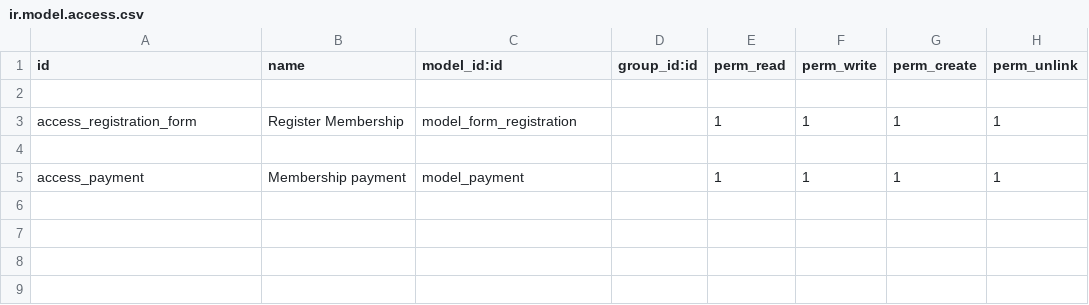
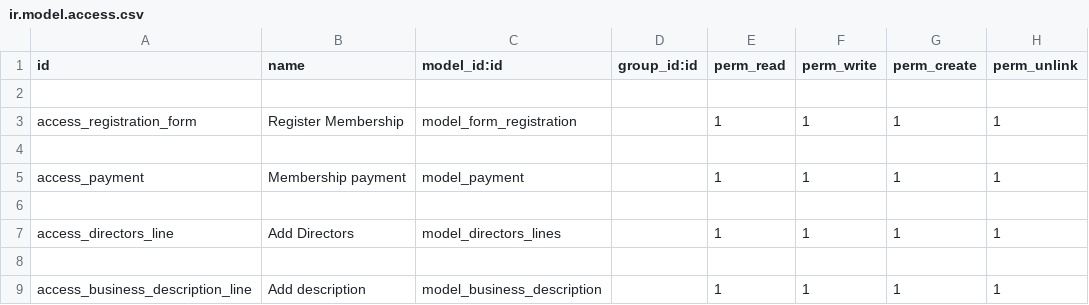
Before and after one commit to loomoni/custom_membership, a CSV file: security/ir.model.access.csv, drawn as a sheet; the diff names each change by its address in the sheet, - before the commit and + after, or states it on an @@ line.

```diff
--- a/security/ir.model.access.csv
+++ b/security/ir.model.access.csv
+row 6: (empty)
+row 7: access_directors_line | Add Directors | model_directors_lines |  | 1 | 1 | 1 | 1
+row 8: (empty)
+row 9: access_business_description_line | Add description | model_business_description |  | 1 | 1 | 1 | 1
```
Also changed, not shown: 4 other files.
